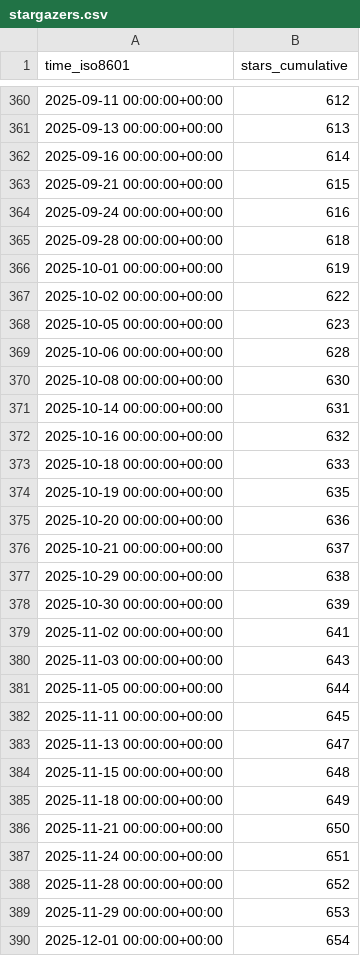
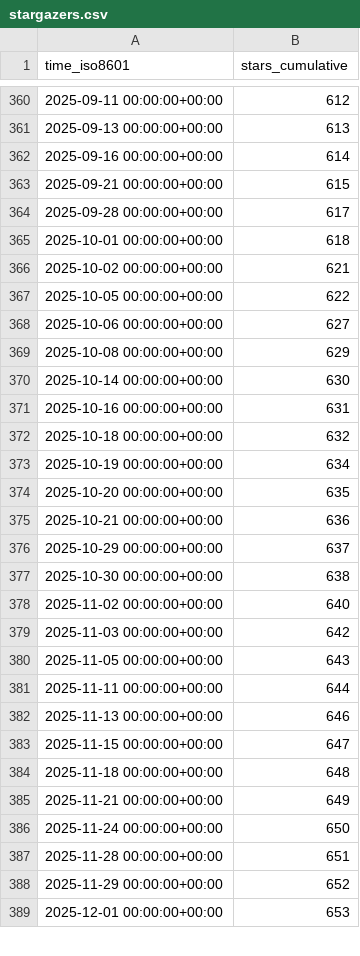
Before and after one commit to vishal2376/snaptick, a CSV file: vishal2376/snaptick/ghrs-data/stargazers.csv, drawn as a sheet; only a part is shown, gaps mark what is left out; the diff covers the shown part only.

```diff
--- a/vishal2376/snaptick/ghrs-data/stargazers.csv
+++ b/vishal2376/snaptick/ghrs-data/stargazers.csv
@@ -363,28 +363,27 @@ time_iso8601,stars_cumulative
 2025-09-21 00:00:00+00:00,615
-2025-09-24 00:00:00+00:00,616
-2025-09-28 00:00:00+00:00,618
-2025-10-01 00:00:00+00:00,619
-2025-10-02 00:00:00+00:00,622
-2025-10-05 00:00:00+00:00,623
-2025-10-06 00:00:00+00:00,628
-2025-10-08 00:00:00+00:00,630
-2025-10-14 00:00:00+00:00,631
-2025-10-16 00:00:00+00:00,632
-2025-10-18 00:00:00+00:00,633
-2025-10-19 00:00:00+00:00,635
-2025-10-20 00:00:00+00:00,636
-2025-10-21 00:00:00+00:00,637
-2025-10-29 00:00:00+00:00,638
-2025-10-30 00:00:00+00:00,639
-2025-11-02 00:00:00+00:00,641
-2025-11-03 00:00:00+00:00,643
-2025-11-05 00:00:00+00:00,644
-2025-11-11 00:00:00+00:00,645
-2025-11-13 00:00:00+00:00,647
-2025-11-15 00:00:00+00:00,648
-2025-11-18 00:00:00+00:00,649
-2025-11-21 00:00:00+00:00,650
-2025-11-24 00:00:00+00:00,651
-2025-11-28 00:00:00+00:00,652
-2025-11-29 00:00:00+00:00,653
-2025-12-01 00:00:00+00:00,654
+2025-09-28 00:00:00+00:00,617
+2025-10-01 00:00:00+00:00,618
+2025-10-02 00:00:00+00:00,621
+2025-10-05 00:00:00+00:00,622
+2025-10-06 00:00:00+00:00,627
+2025-10-08 00:00:00+00:00,629
+2025-10-14 00:00:00+00:00,630
+2025-10-16 00:00:00+00:00,631
+2025-10-18 00:00:00+00:00,632
+2025-10-19 00:00:00+00:00,634
+2025-10-20 00:00:00+00:00,635
+2025-10-21 00:00:00+00:00,636
+2025-10-29 00:00:00+00:00,637
+2025-10-30 00:00:00+00:00,638
+2025-11-02 00:00:00+00:00,640
+2025-11-03 00:00:00+00:00,642
+2025-11-05 00:00:00+00:00,643
+2025-11-11 00:00:00+00:00,644
+2025-11-13 00:00:00+00:00,646
+2025-11-15 00:00:00+00:00,647
+2025-11-18 00:00:00+00:00,648
+2025-11-21 00:00:00+00:00,649
+2025-11-24 00:00:00+00:00,650
+2025-11-28 00:00:00+00:00,651
+2025-11-29 00:00:00+00:00,652
+2025-12-01 00:00:00+00:00,653
```
Also changed, not shown: 20 edited cells elsewhere in this file.
